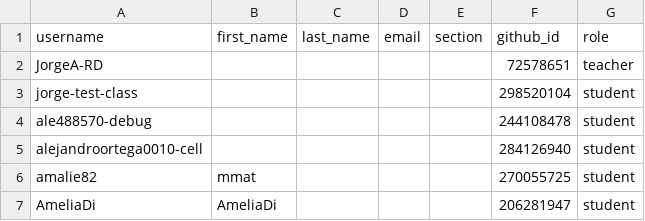
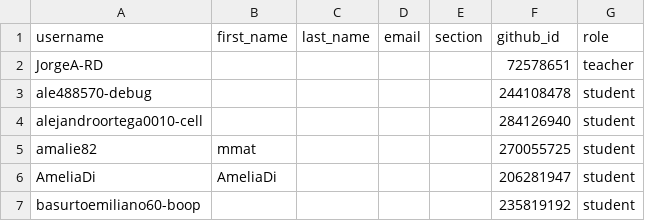
Before and after one commit to 2026-Algoritmos/classroom50, a CSV file: algoritmos-y-estructura-de-datos-2026/roster.csv, drawn as a sheet; only a part is shown; the shorter side is filled out with more unchanged rows.

Commit message:
[Classroom 50] Remove student: algoritmos-y-estructura-de-datos-2026/jorge-test-class

```diff
--- a/algoritmos-y-estructura-de-datos-2026/roster.csv
+++ b/algoritmos-y-estructura-de-datos-2026/roster.csv
@@ -2,3 +2,2 @@ username,first_name,last_name,email,section,github_id,role
 JorgeA-RD,,,,,72578651,teacher
-jorge-test-class,,,,,298520104,student
 ale488570-debug,,,,,244108478,student
```
